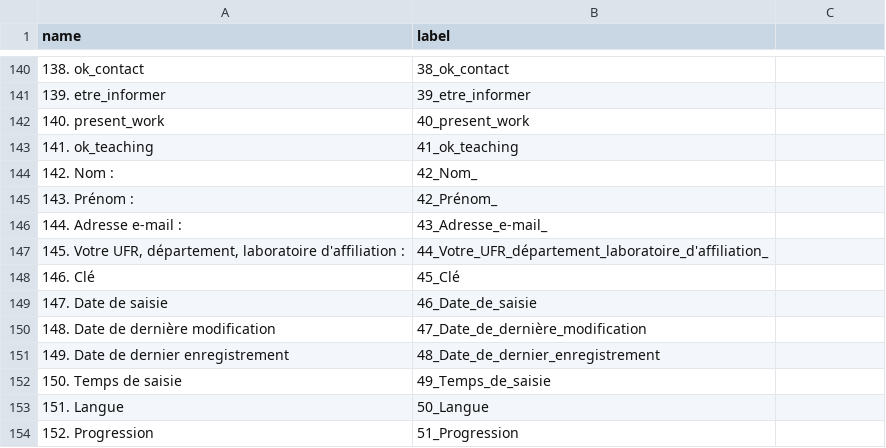
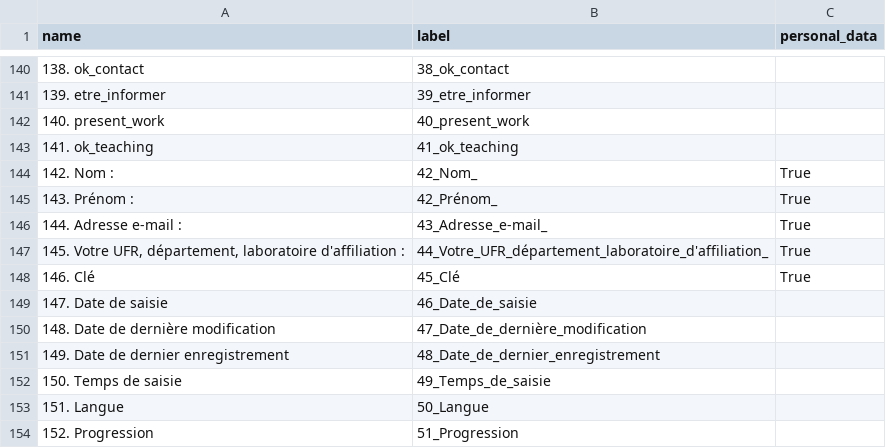
Before and after one commit to luneauaymeric/enquete_SO_p8, a CSV file: script_traitement/dico_variable.csv, drawn as a sheet; only a part is shown, gaps mark what is left out; the diff names each change by its address in the sheet, - before the commit and + after, or states it on an @@ line.

Commit message:
add personal_data

```diff
--- a/script_traitement/dico_variable.csv
+++ b/script_traitement/dico_variable.csv
-C1: (empty)
+C1: personal_data
-C144:C148 (personal_data): (empty)
+C144:C148 (personal_data): True
```
Also changed, not shown: 1 other file.
